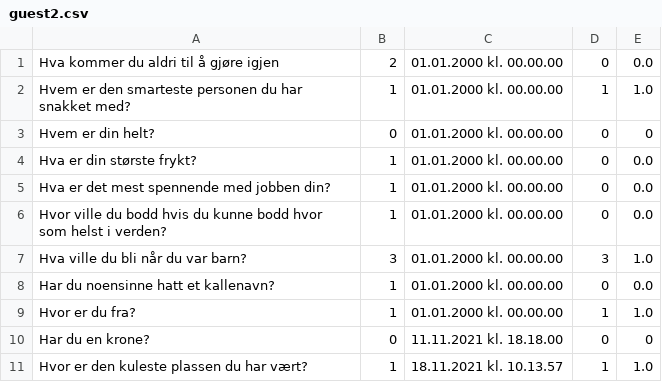
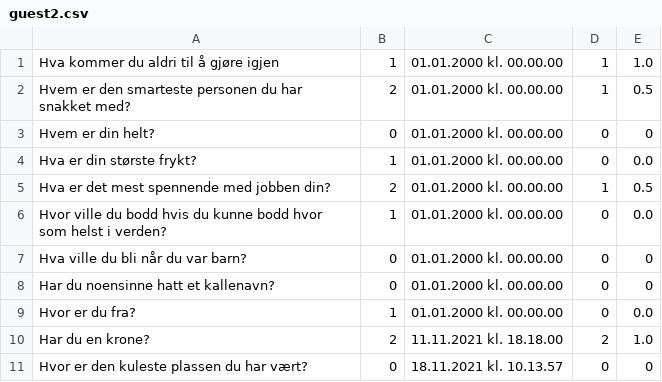
Before and after one commit to Benjamin-A/InnoPro, a CSV file: webkurs/elsysapp/static/guest2.csv, drawn as a sheet; the diff names each change by its address in the sheet, - before the commit and + after, or states it on an @@ line.

```diff
--- a/webkurs/elsysapp/static/guest2.csv
+++ b/webkurs/elsysapp/static/guest2.csv
-B1: 2
+B1: 1
-D1: 0
+D1: 1
-E1: 0.0
+E1: 1.0
-B2: 1
+B2: 2
-E2: 1.0
+E2: 0.5
-B5: 1
+B5: 2
-D5: 0
+D5: 1
-E5: 0.0
+E5: 0.5
-B7: 3
+B7: 0
-D7: 3
+D7: 0
-E7: 1.0
+E7: 0
-B8: 1
+B8: 0
-E8: 0.0
+E8: 0
-D9: 1
+D9: 0
-E9: 1.0
+E9: 0.0
-B10: 0
+B10: 2
-D10: 0
+D10: 2
-E10: 0
+E10: 1.0
-B11: 1
+B11: 0
-D11: 1
+D11: 0
-E11: 1.0
+E11: 0
```
Also changed, not shown: webkurs/elsysapp/static/guest1.csv, 1 other file.
